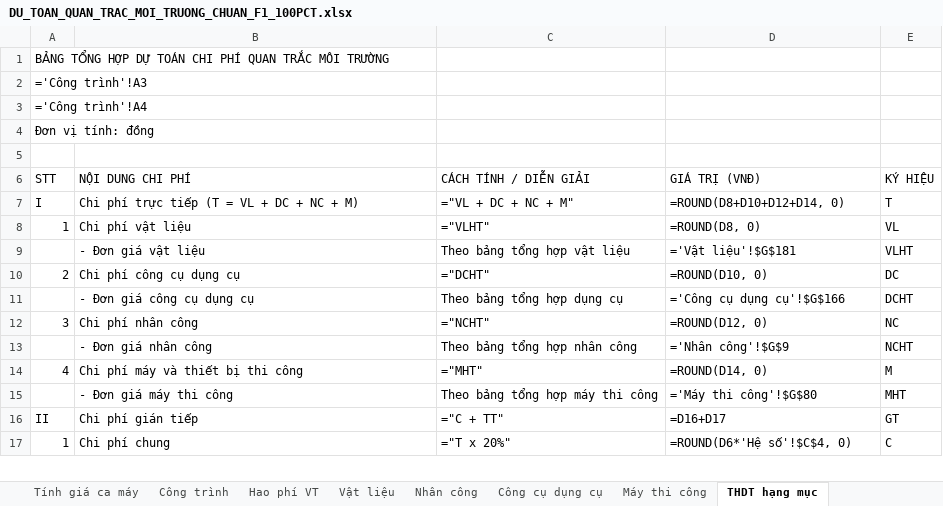
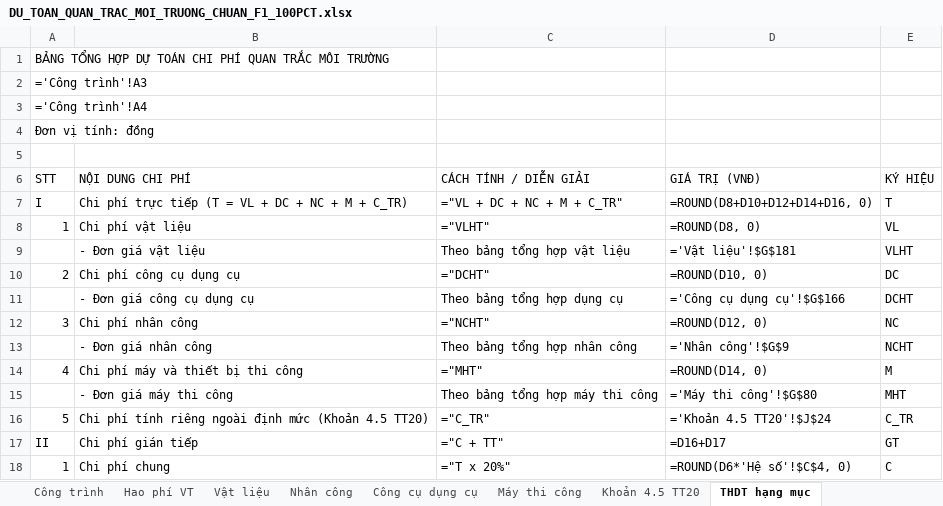
Before and after one commit to nguyenhieuanhspkt/DuToanMoiTruongApp-, an Excel workbook: backend/data/DU_TOAN_QUAN_TRAC_MOI_TRUONG_CHUAN_F1_100PCT.xlsx, sheet THDT hạng mục, drawn as a sheet; only a part is shown; values as stored, in another font and other column widths than the file's, no cell formats; formulas without a stored value are shown as written; the diff names each change by its address in the sheet, - before the commit and + after, or states it on an @@ line.

Commit message:
feat: add ExcelSpreadsheetView UI with formula bar and bottom sheet tabs; add Sheet Khoan 4.5 TT20

```diff
--- a/backend/data/DU_TOAN_QUAN_TRAC_MOI_TRUONG_CHUAN_F1_100PCT.xlsx (sheet THDT hạng mục)
+++ b/backend/data/DU_TOAN_QUAN_TRAC_MOI_TRUONG_CHUAN_F1_100PCT.xlsx (sheet THDT hạng mục)
+sheet tab: Khoản 4.5 TT20
-B7 (NỘI DUNG CHI PHÍ): Chi phí trực tiếp (T = VL + DC + NC + M)
+B7 (NỘI DUNG CHI PHÍ): Chi phí trực tiếp (T = VL + DC + NC + M + C_TR)
-C7 (CÁCH TÍNH / DIỄN GIẢI): ="VL + DC + NC + M"
+C7 (CÁCH TÍNH / DIỄN GIẢI): ="VL + DC + NC + M + C_TR"
-D7 (GIÁ TRỊ (VNĐ)): =ROUND(D8+D10+D12+D14, 0)
+D7 (GIÁ TRỊ (VNĐ)): =ROUND(D8+D10+D12+D14+D16, 0)
+row 16: 5 | Chi phí tính riêng ngoài định mức (Khoản 4.5 TT20) | ="C_TR" | ='Khoản 4.5 TT20'!$J$24 | C_TR
```
Also changed, not shown: cell formats, frontend/public/DU_TOAN_QUAN_TRAC_MOI_TRUONG_CHUAN_F1_100PCT.xlsx, 7 other files.
